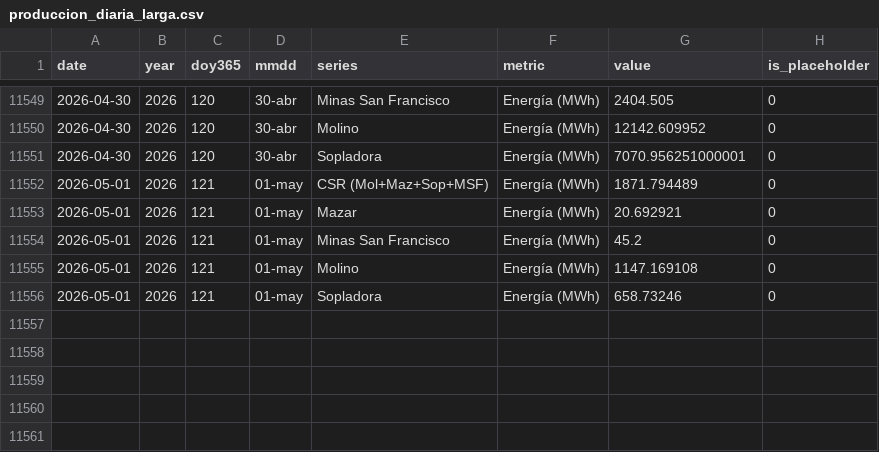
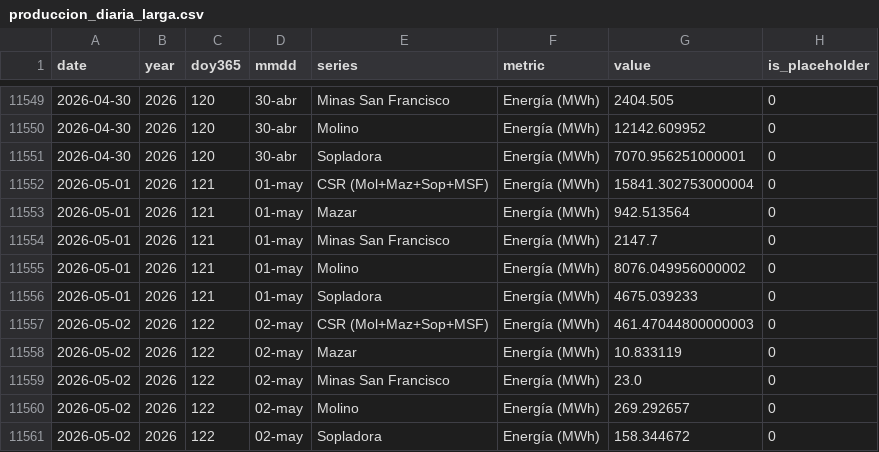
Before and after one commit to jp1309/celec, a CSV file: data/produccion_diaria_larga.csv, drawn as a sheet; only a part is shown, gaps mark what is left out.

```diff
--- a/data/produccion_diaria_larga.csv
+++ b/data/produccion_diaria_larga.csv
@@ -11551,6 +11551,11 @@ date,year,doy365,mmdd,series,metric,value,is_placeholder
 2026-04-30,2026,120,30-abr,Sopladora,Energía (MWh),7070.956251000001,0
-2026-05-01,2026,121,01-may,CSR (Mol+Maz+Sop+MSF),Energía (MWh),1871.794489,0
-2026-05-01,2026,121,01-may,Mazar,Energía (MWh),20.692921,0
-2026-05-01,2026,121,01-may,Minas San Francisco,Energía (MWh),45.2,0
-2026-05-01,2026,121,01-may,Molino,Energía (MWh),1147.169108,0
-2026-05-01,2026,121,01-may,Sopladora,Energía (MWh),658.73246,0
+2026-05-01,2026,121,01-may,CSR (Mol+Maz+Sop+MSF),Energía (MWh),15841.302753000004,0
+2026-05-01,2026,121,01-may,Mazar,Energía (MWh),942.513564,0
+2026-05-01,2026,121,01-may,Minas San Francisco,Energía (MWh),2147.7,0
+2026-05-01,2026,121,01-may,Molino,Energía (MWh),8076.049956000002,0
+2026-05-01,2026,121,01-may,Sopladora,Energía (MWh),4675.039233,0
+2026-05-02,2026,122,02-may,CSR (Mol+Maz+Sop+MSF),Energía (MWh),461.47044800000003,0
+2026-05-02,2026,122,02-may,Mazar,Energía (MWh),10.833119,0
+2026-05-02,2026,122,02-may,Minas San Francisco,Energía (MWh),23.0,0
+2026-05-02,2026,122,02-may,Molino,Energía (MWh),269.292657,0
+2026-05-02,2026,122,02-may,Sopladora,Energía (MWh),158.344672,0
```
Also changed, not shown: Hidro_mensual/Hidrología_CSR_abril-2026.csv, Hidro_mensual/Hidrología_CSR_mayo-2026.csv, 7 other files.
